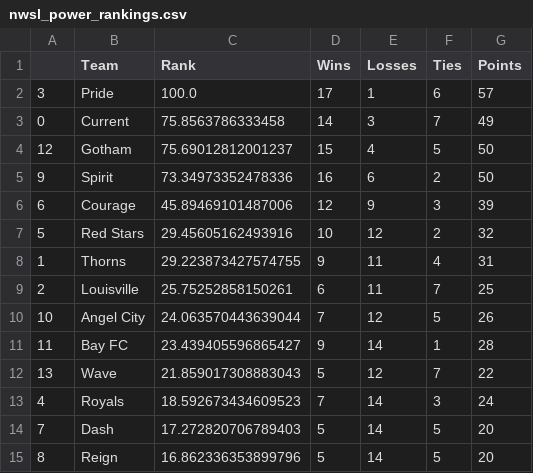
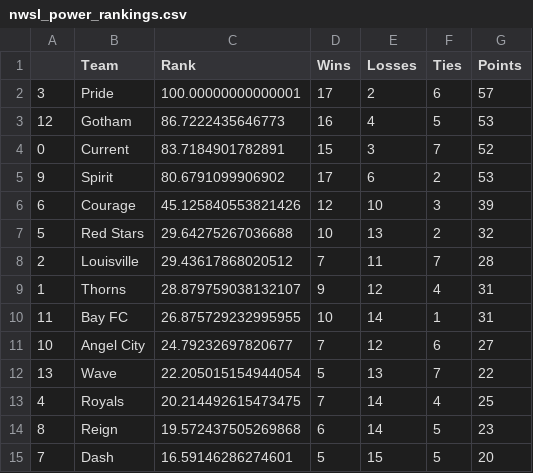
Before and after one commit to jmn5/powerRankCSVFiles, a CSV file: nwsl_power_rankings.csv, drawn as a sheet.

```diff
--- a/nwsl_power_rankings.csv
+++ b/nwsl_power_rankings.csv
@@ -1,15 +1,15 @@
 ,Team,Rank,Wins,Losses,Ties,Points
-3,Pride,100.0,17,1,6,57
-0,Current,75.8563786333458,14,3,7,49
-12,Gotham,75.69012812001237,15,4,5,50
-9,Spirit,73.34973352478336,16,6,2,50
-6,Courage,45.89469101487006,12,9,3,39
-5,Red Stars,29.45605162493916,10,12,2,32
-1,Thorns,29.223873427574755,9,11,4,31
-2,Louisville,25.75252858150261,6,11,7,25
-10,Angel City,24.063570443639044,7,12,5,26
-11,Bay FC,23.439405596865427,9,14,1,28
-13,Wave,21.859017308883043,5,12,7,22
-4,Royals,18.592673434609523,7,14,3,24
-7,Dash,17.272820706789403,5,14,5,20
-8,Reign,16.862336353899796,5,14,5,20
+3,Pride,100.00000000000001,17,2,6,57
+12,Gotham,86.7222435646773,16,4,5,53
+0,Current,83.7184901782891,15,3,7,52
+9,Spirit,80.6791099906902,17,6,2,53
+6,Courage,45.125840553821426,12,10,3,39
+5,Red Stars,29.64275267036688,10,13,2,32
+2,Louisville,29.43617868020512,7,11,7,28
+1,Thorns,28.879759038132107,9,12,4,31
+11,Bay FC,26.875729232995955,10,14,1,31
+10,Angel City,24.79232697820677,7,12,6,27
+13,Wave,22.205015154944054,5,13,7,22
+4,Royals,20.214492615473475,7,14,4,25
+8,Reign,19.572437505269868,6,14,5,23
+7,Dash,16.59146286274601,5,15,5,20
```
Also changed, not shown: ncaad1_power_rankings.csv, saudi_professional_league_power_rankings.csv, 9 other files.
